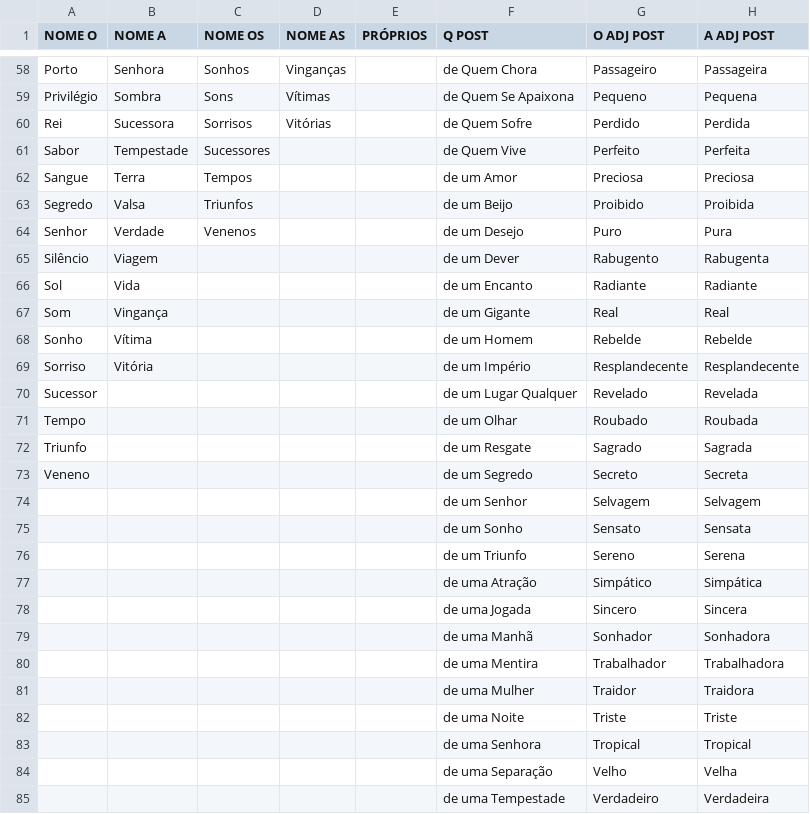
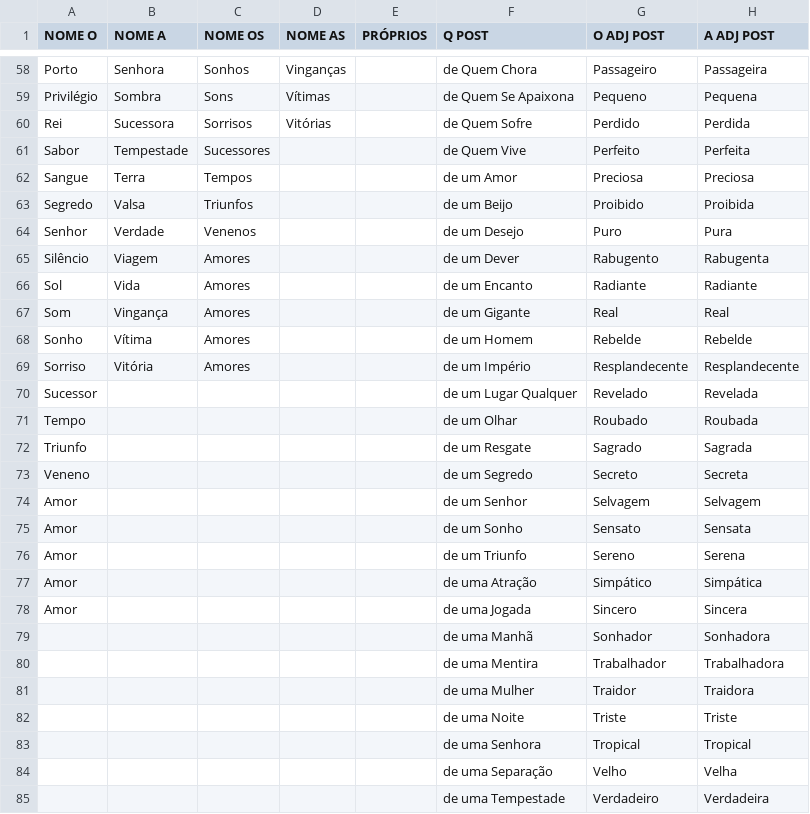
Before and after one commit to KleberNeves/KleberNeves.github.io, a CSV file: novela-generator/data/novelas.csv, drawn as a sheet; only a part is shown, gaps mark what is left out; the diff covers the shown part only; the diff names each change by its address in the sheet, - before the commit and + after, or states it on an @@ line.

```diff
--- a/novela-generator/data/novelas.csv
+++ b/novela-generator/data/novelas.csv
-C65:C69 (NOME OS): (empty)
+C65:C69 (NOME OS): Amores
-A74:A78 (NOME O): (empty)
+A74:A78 (NOME O): Amor
```
Also changed, not shown: 18 added rows elsewhere in this file, 1 other file.
